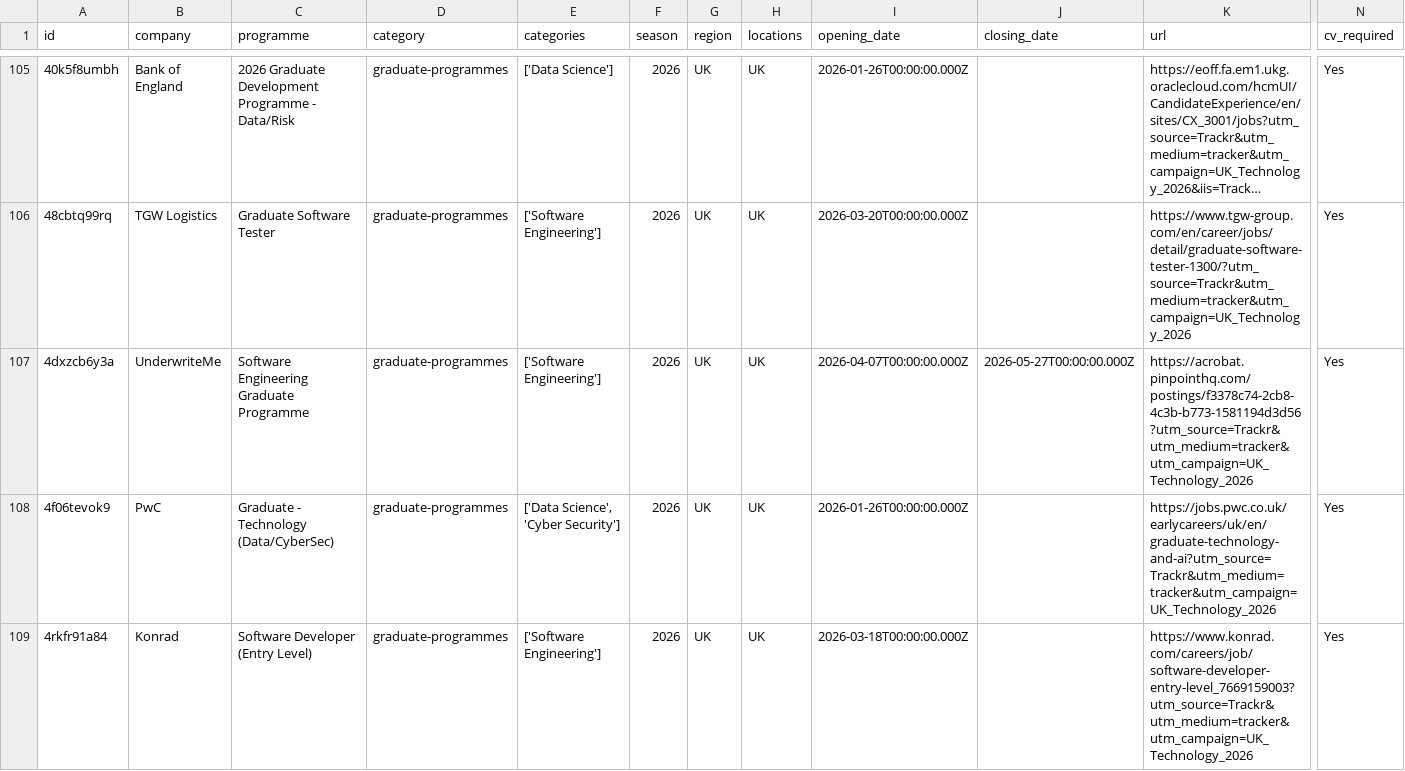
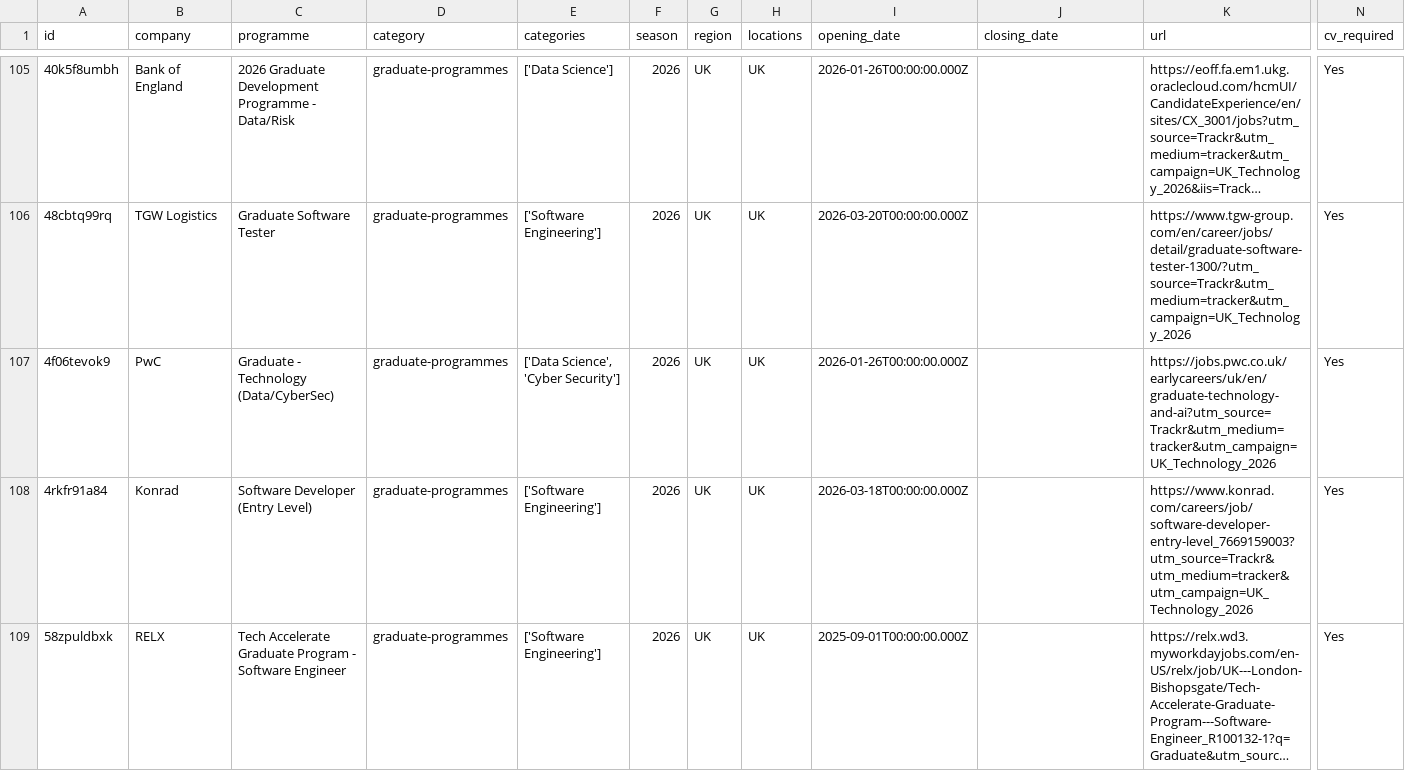
Before and after one commit to Mhmiah8/StudentStack, a CSV file: data/jobs_latest.csv, drawn as a sheet; only a part is shown, gaps mark what is left out; the shorter side is filled out with more unchanged rows; long unchanged cells end in …; rows hold the shown columns only; the diff names each change by its address in the sheet, - before the commit and + after, or states it on an @@ line.

```diff
--- a/data/jobs_latest.csv
+++ b/data/jobs_latest.csv
-row 107: 4dxzcb6y3a | UnderwriteMe | Software Engineering Graduate Programme | graduate-programmes | ['Software Engineering'] | 2026 | UK | UK | 2026-04-07T00:00:00.000Z | 2026-05-27T00:00:00.000Z | https://acrobat.pinpointhq.com/postings/f3378c74-2cb8-4c3b-b773-1581194d3d56?utm_source=Trackr&utm_medium=tracker&utm_campaign=UK_Technology_2026 | Yes
```
Also changed, not shown: 6 other files.
